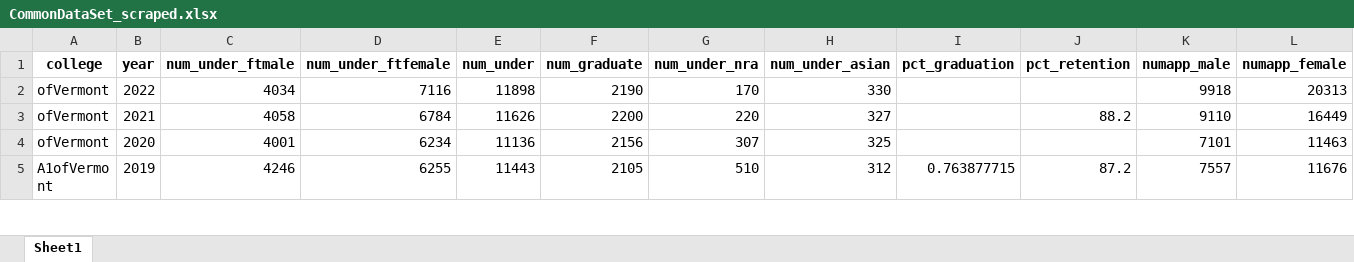
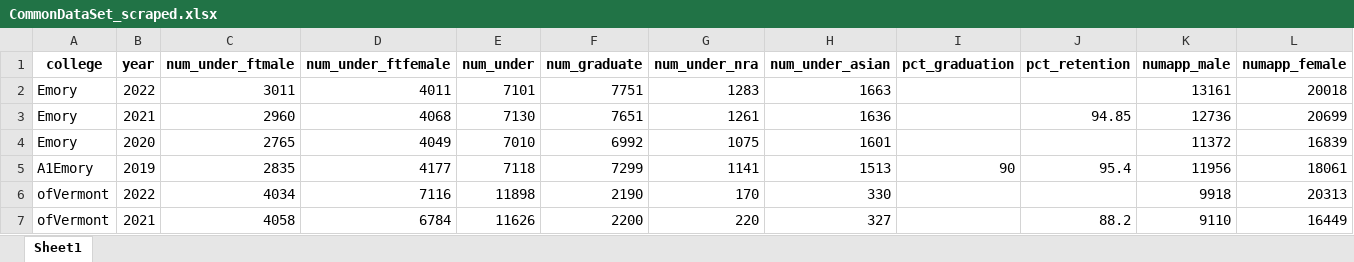
Before and after one commit to yoonjoung/CollegeSoup, an Excel workbook: CommonDataSet_scraped.xlsx, sheet Sheet1, drawn as a sheet; only a part is shown; the shorter side is filled out with more unchanged rows; values as stored, in another font and other column widths than the file's, no borders; rows hold the shown columns only; the diff names each change by its address in the sheet, - before the commit and + after, or states it on an @@ line.

```diff
--- a/CommonDataSet_scraped.xlsx (sheet Sheet1)
+++ b/CommonDataSet_scraped.xlsx (sheet Sheet1)
+row 2: Emory | 2022 | 3011 | 4011 | 7101 | 7751 | 1283 | 1663 |  |  | 13161 | 20018
+row 3: Emory | 2021 | 2960 | 4068 | 7130 | 7651 | 1261 | 1636 |  | 94.85 | 12736 | 20699
+row 4: Emory | 2020 | 2765 | 4049 | 7010 | 6992 | 1075 | 1601 |  |  | 11372 | 16839
+row 5: A1Emory | 2019 | 2835 | 4177 | 7118 | 7299 | 1141 | 1513 | 90 | 95.4 | 11956 | 18061
```
Also changed, not shown: CommonDataSet.xlsx, 1 other file.
